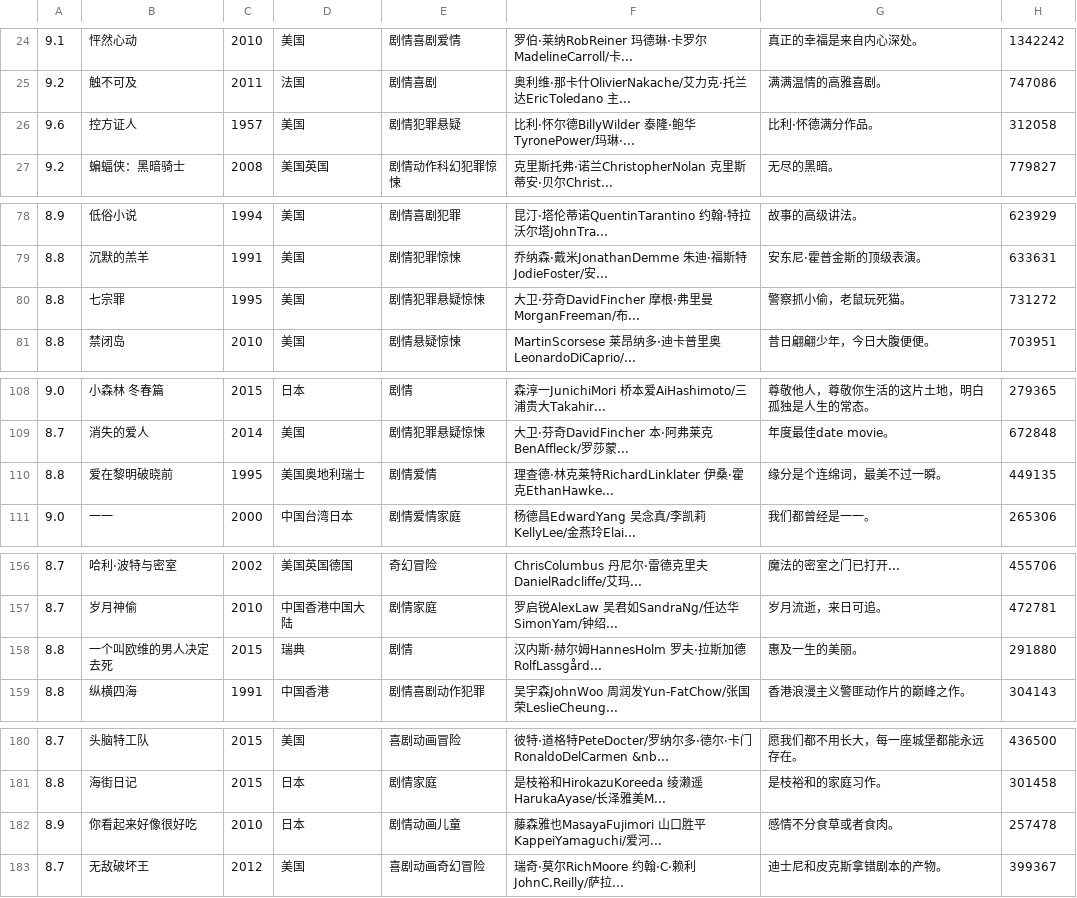
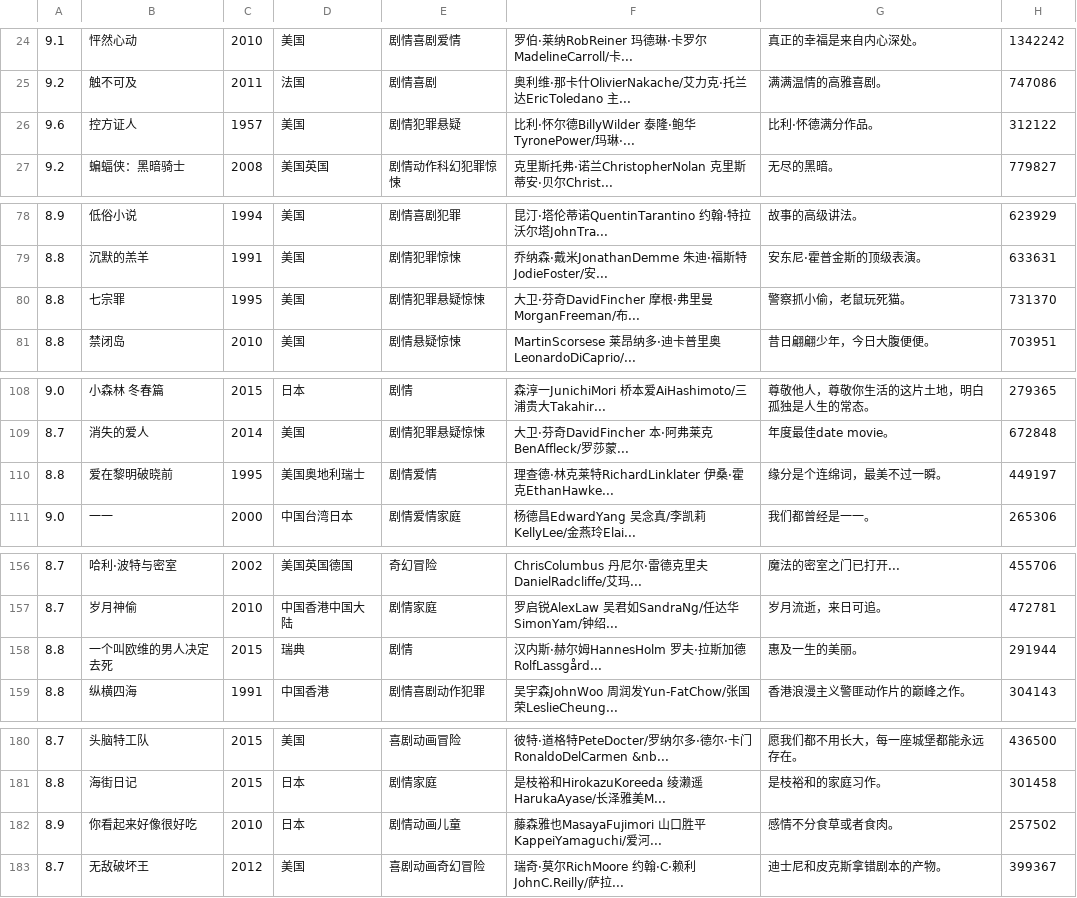
Before and after one commit to suijiyuan/Douban-Analysis, a CSV file: datasets/douban_movies_top250_20_09_22.csv, drawn as a sheet; only a part is shown, gaps mark what is left out; the diff covers the shown part only.

```diff
--- a/datasets/douban_movies_top250_20_09_22.csv
+++ b/datasets/douban_movies_top250_20_09_22.csv
@@ -25,3 +25,3 @@
 9.2,触不可及,2011,法国,剧情喜剧,奥利维·那卡什OlivierNakache/艾力克·托兰达EricToledano 主...,满满温情的高雅喜剧。,747086
-9.6,控方证人,1957,美国,剧情犯罪悬疑,比利·怀尔德BillyWilder 泰隆·鲍华TyronePower/玛琳·...,比利·怀德满分作品。,312058
+9.6,控方证人,1957,美国,剧情犯罪悬疑,比利·怀尔德BillyWilder 泰隆·鲍华TyronePower/玛琳·...,比利·怀德满分作品。,312122
 9.2,蝙蝠侠：黑暗骑士,2008,美国英国,剧情动作科幻犯罪惊悚,克里斯托弗·诺兰ChristopherNolan 克里斯蒂安·贝尔Christ...,无尽的黑暗。,779827
@@ -79,3 +79,3 @@
 8.8,沉默的羔羊,1991,美国,剧情犯罪惊悚,乔纳森·戴米JonathanDemme 朱迪·福斯特JodieFoster/安...,安东尼·霍普金斯的顶级表演。,633631
-8.8,七宗罪,1995,美国,剧情犯罪悬疑惊悚,大卫·芬奇DavidFincher 摩根·弗里曼MorganFreeman/布...,警察抓小偷，老鼠玩死猫。,731272
+8.8,七宗罪,1995,美国,剧情犯罪悬疑惊悚,大卫·芬奇DavidFincher 摩根·弗里曼MorganFreeman/布...,警察抓小偷，老鼠玩死猫。,731370
 8.8,禁闭岛,2010,美国,剧情悬疑惊悚,MartinScorsese 莱昂纳多·迪卡普里奥LeonardoDiCaprio/...,昔日翩翩少年，今日大腹便便。,703951
@@ -109,3 +109,3 @@
 8.7,消失的爱人,2014,美国,剧情犯罪悬疑惊悚,大卫·芬奇DavidFincher 本·阿弗莱克BenAffleck/罗莎蒙...,年度最佳date movie。,672848
-8.8,爱在黎明破晓前,1995,美国奥地利瑞士,剧情爱情,理查德·林克莱特RichardLinklater 伊桑·霍克EthanHawke...,缘分是个连绵词，最美不过一瞬。,449135
+8.8,爱在黎明破晓前,1995,美国奥地利瑞士,剧情爱情,理查德·林克莱特RichardLinklater 伊桑·霍克EthanHawke...,缘分是个连绵词，最美不过一瞬。,449197
 9.0,一一,2000,中国台湾日本,剧情爱情家庭,杨德昌EdwardYang 吴念真/李凯莉KellyLee/金燕玲Elai...,我们都曾经是一一。,265306
@@ -157,3 +157,3 @@
 8.7,岁月神偷,2010,中国香港中国大陆,剧情家庭,罗启锐AlexLaw 吴君如SandraNg/任达华SimonYam/钟绍...,岁月流逝，来日可追。,472781
-8.8,一个叫欧维的男人决定去死,2015,瑞典,剧情,汉内斯·赫尔姆HannesHolm 罗夫·拉斯加德RolfLassgård...,惠及一生的美丽。,291880
+8.8,一个叫欧维的男人决定去死,2015,瑞典,剧情,汉内斯·赫尔姆HannesHolm 罗夫·拉斯加德RolfLassgård...,惠及一生的美丽。,291944
 8.8,纵横四海,1991,中国香港,剧情喜剧动作犯罪,吴宇森JohnWoo 周润发Yun-FatChow/张国荣LeslieCheung...,香港浪漫主义警匪动作片的巅峰之作。,304143
@@ -181,3 +181,3 @@
 8.8,海街日记,2015,日本,剧情家庭,是枝裕和HirokazuKoreeda 绫濑遥HarukaAyase/长泽雅美M...,是枝裕和的家庭习作。,301458
-8.9,你看起来好像很好吃,2010,日本,剧情动画儿童,藤森雅也MasayaFujimori 山口胜平KappeiYamaguchi/爱河...,感情不分食草或者食肉。,257478
+8.9,你看起来好像很好吃,2010,日本,剧情动画儿童,藤森雅也MasayaFujimori 山口胜平KappeiYamaguchi/爱河...,感情不分食草或者食肉。,257502
 8.7,无敌破坏王,2012,美国,喜剧动画奇幻冒险,瑞奇·莫尔RichMoore 约翰·C·赖利JohnC.Reilly/萨拉...,迪士尼和皮克斯拿错剧本的产物。,399367
```
Also changed, not shown: 8 edited cells elsewhere in this file, 1 other file.
